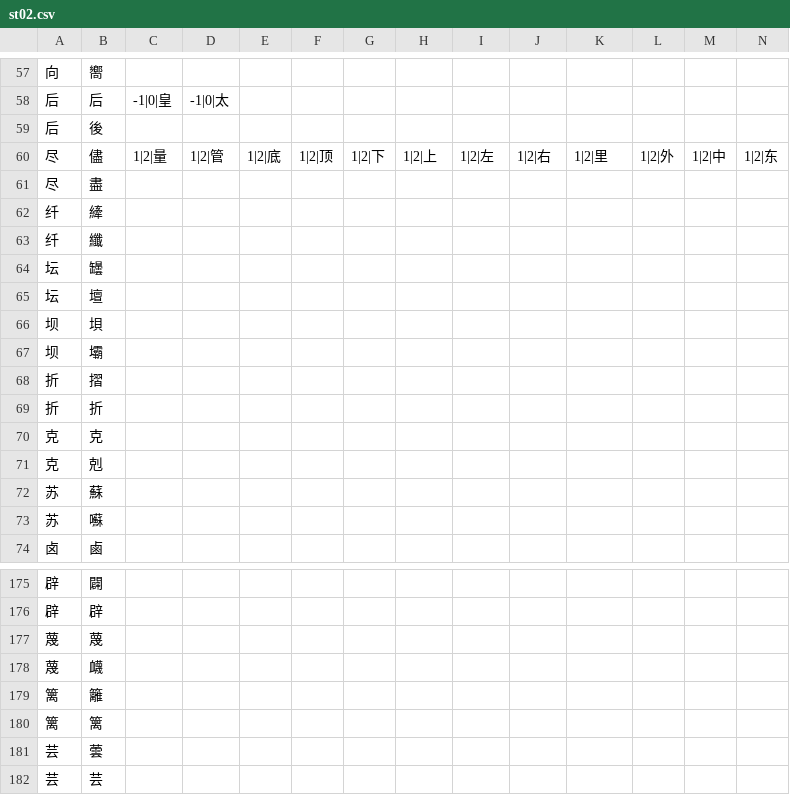
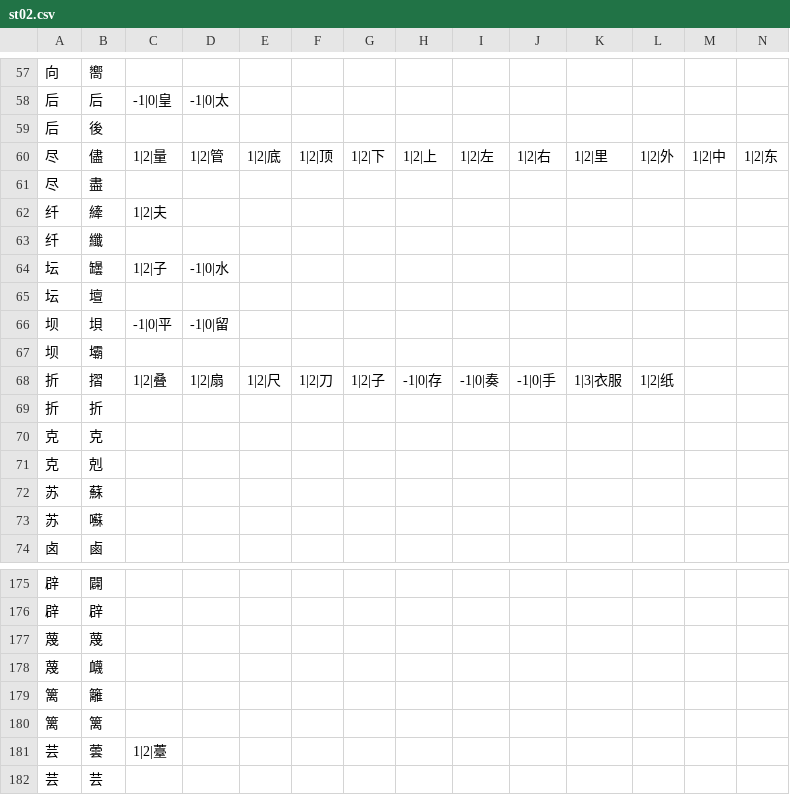
Before and after one commit to lizongying/pyhan, a CSV file: src/pyhan/files/st02.csv, drawn as a sheet; only a part is shown, gaps mark what is left out; the diff names each change by its address in the sheet, - before the commit and + after, or states it on an @@ line.

```diff
--- a/src/pyhan/files/st02.csv
+++ b/src/pyhan/files/st02.csv
-C62: (empty)
+C62: 1|2|夫
-C64: (empty)
+C64: 1|2|子
-D64: (empty)
+D64: -1|0|水
-C66: (empty)
+C66: -1|0|平
-D66: (empty)
+D66: -1|0|留
-C68: (empty)
+C68: 1|2|叠
-D68: (empty)
+D68: 1|2|扇
-E68: (empty)
+E68: 1|2|尺
-F68: (empty)
+F68: 1|2|刀
-G68: (empty)
+G68: 1|2|子
-H68: (empty)
+H68: -1|0|存
-I68: (empty)
+I68: -1|0|奏
-J68: (empty)
+J68: -1|0|手
-K68: (empty)
+K68: 1|3|衣服
-L68: (empty)
+L68: 1|2|纸
-C181: (empty)
+C181: 1|2|薹
```
Also changed, not shown: src/pyhan/files/st00.csv, 5 other files.
